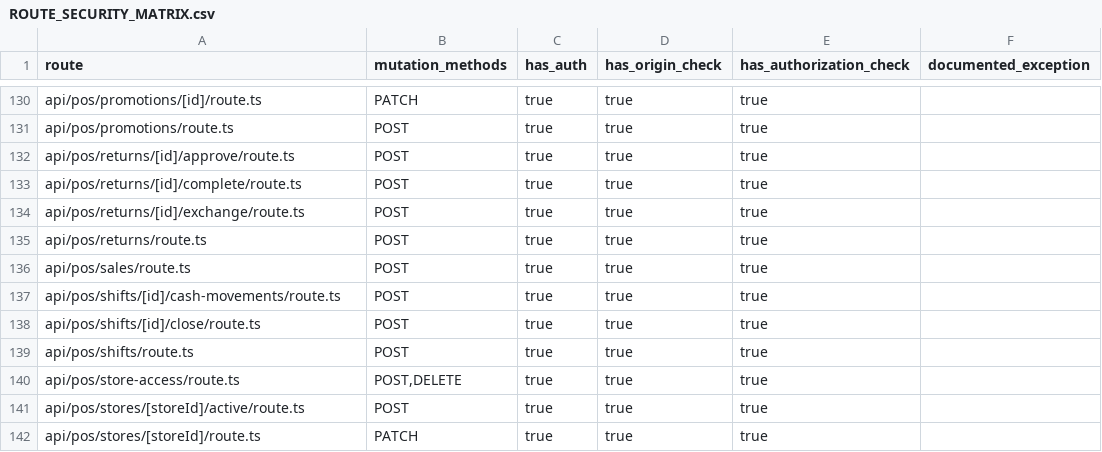
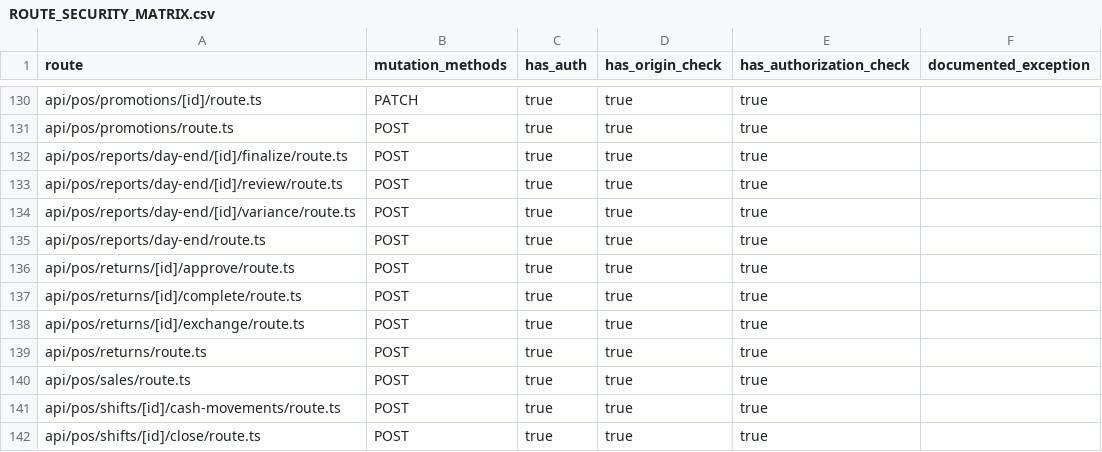
Before and after one commit to vercentlabs/Vercentlabs-erp, a CSV file: docs/frontend-rebuild/ROUTE_SECURITY_MATRIX.csv, drawn as a sheet; only a part is shown, gaps mark what is left out; the shorter side is filled out with more unchanged rows.

```diff
--- a/docs/frontend-rebuild/ROUTE_SECURITY_MATRIX.csv
+++ b/docs/frontend-rebuild/ROUTE_SECURITY_MATRIX.csv
@@ -131,2 +131,6 @@ api/pos/promotions/[id]/route.ts,PATCH,true,true,true,
 api/pos/promotions/route.ts,POST,true,true,true,
+api/pos/reports/day-end/[id]/finalize/route.ts,POST,true,true,true,
+api/pos/reports/day-end/[id]/review/route.ts,POST,true,true,true,
+api/pos/reports/day-end/[id]/variance/route.ts,POST,true,true,true,
+api/pos/reports/day-end/route.ts,POST,true,true,true,
 api/pos/returns/[id]/approve/route.ts,POST,true,true,true,
```
Also changed, not shown: 20 other files.
